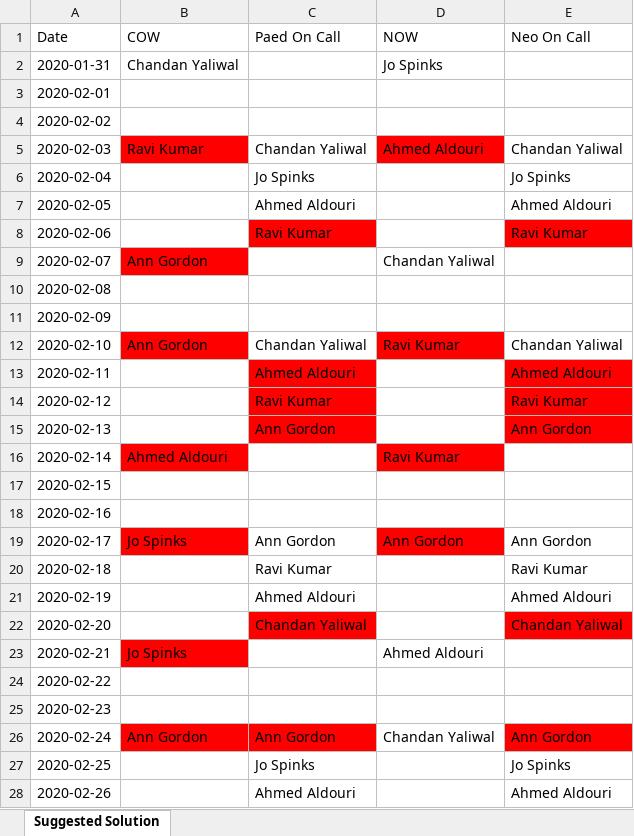
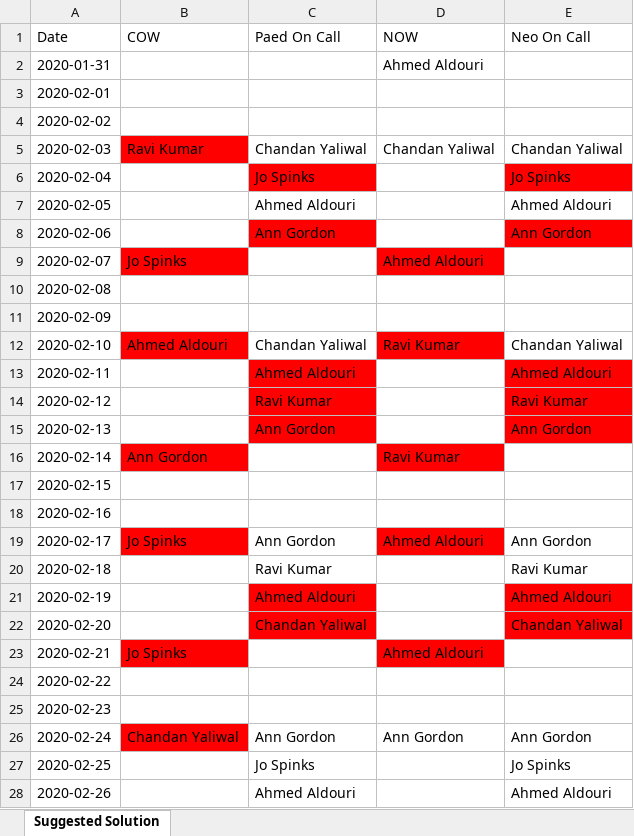
Before and after one commit to Akmal-Hussain/Consultants, an Excel workbook: src/main/resources/Solutions/ExportSolution.xlsx, sheet Suggested Solution, drawn as a sheet; only a part is shown; values as stored, in another font and other column widths than the file's, no borders; the diff covers the shown part only; the diff names each change by its address in the sheet, - before the commit and + after, or states it on an @@ line.

```diff
--- a/src/main/resources/Solutions/ExportSolution.xlsx (sheet Suggested Solution)
+++ b/src/main/resources/Solutions/ExportSolution.xlsx (sheet Suggested Solution)
-B2 (COW): Chandan Yaliwal
+B2 (COW): (empty)
-D2 (NOW): Jo Spinks
+D2 (NOW): Ahmed Aldouri
-D5 (NOW): Ahmed Aldouri
+D5 (NOW): Chandan Yaliwal
-D5 fill: #FF0000
+D5 fill: none
-C6 fill: none
+C6 fill: #FF0000
-E6 fill: none
+E6 fill: #FF0000
-C8 (Paed On Call): Ravi Kumar
+C8 (Paed On Call): Ann Gordon
-E8 (Neo On Call): Ravi Kumar
+E8 (Neo On Call): Ann Gordon
-B9 (COW): Ann Gordon
+B9 (COW): Jo Spinks
-D9 (NOW): Chandan Yaliwal
+D9 (NOW): Ahmed Aldouri
-D9 fill: none
+D9 fill: #FF0000
-B12 (COW): Ann Gordon
+B12 (COW): Ahmed Aldouri
-B16 (COW): Ahmed Aldouri
+B16 (COW): Ann Gordon
-D19 (NOW): Ann Gordon
+D19 (NOW): Ahmed Aldouri
-C21 fill: none
+C21 fill: #FF0000
-E21 fill: none
+E21 fill: #FF0000
-D23 fill: none
+D23 fill: #FF0000
-B26 (COW): Ann Gordon
+B26 (COW): Chandan Yaliwal
-C26 fill: #FF0000
+C26 fill: none
-D26 (NOW): Chandan Yaliwal
+D26 (NOW): Ann Gordon
-E26 fill: #FF0000
+E26 fill: none
```
Also changed, not shown: cell formats elsewhere in this sheet, 5 other files.
